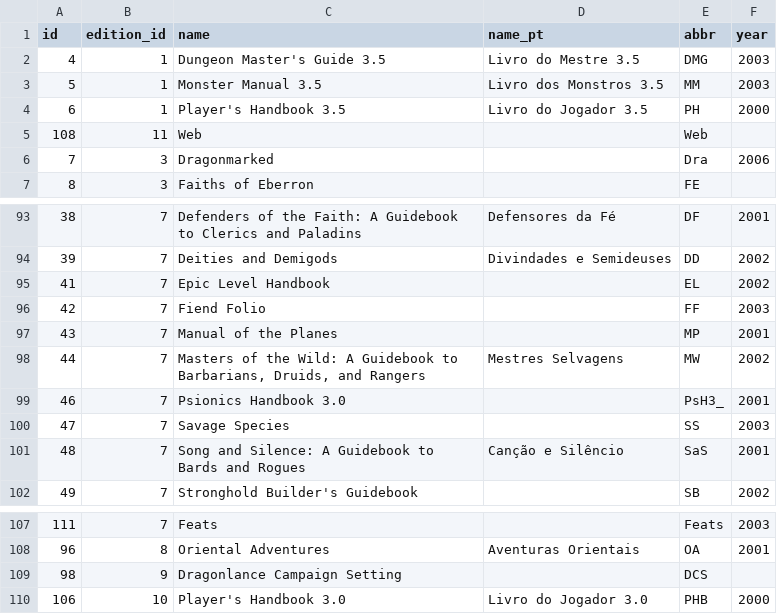
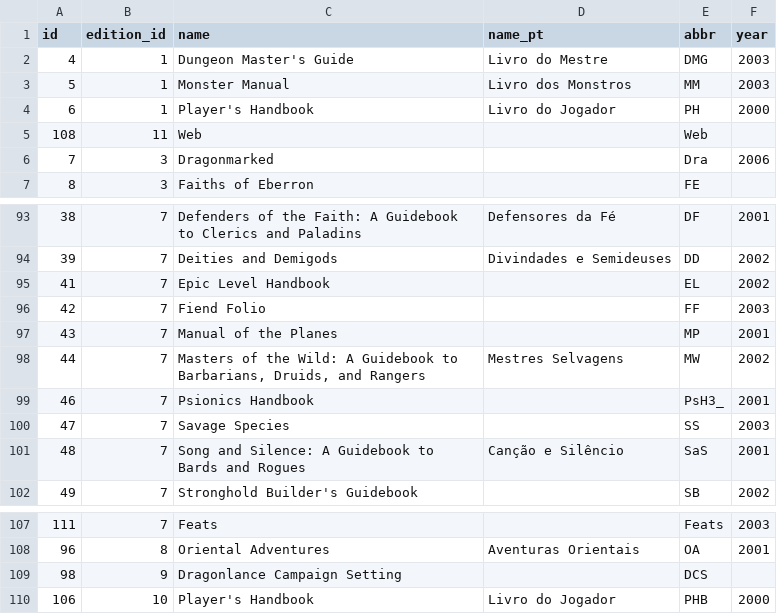
Before and after one commit to vitobasso/dnd3.5-data, a CSV file: books.csv, drawn as a sheet; only a part is shown, gaps mark what is left out.

Commit message:
removed "3.X" from books

```diff
--- a/books.csv
+++ b/books.csv
@@ -1,5 +1,5 @@
 id;edition_id;name;name_pt;abbr;year
-4;1;Dungeon Master's Guide 3.5;Livro do Mestre 3.5;DMG;2003
-5;1;Monster Manual 3.5;Livro dos Monstros 3.5;MM;2003
-6;1;Player's Handbook 3.5;Livro do Jogador 3.5;PH;2000
+4;1;Dungeon Master's Guide;Livro do Mestre;DMG;2003
+5;1;Monster Manual;Livro dos Monstros;MM;2003
+6;1;Player's Handbook;Livro do Jogador;PH;2000
 108;11;Web;;Web;
@@ -98,3 +98,3 @@ id;edition_id;name;name_pt;abbr;year
 44;7;Masters of the Wild: A Guidebook to Barbarians, Druids, and Rangers;Mestres Selvagens;MW;2002
-46;7;Psionics Handbook 3.0;;PsH3_;2001
+46;7;Psionics Handbook;;PsH3_;2001
 47;7;Savage Species;;SS;2003
@@ -109,2 +109,2 @@ id;edition_id;name;name_pt;abbr;year
 98;9;Dragonlance Campaign Setting;;DCS;
-106;10;Player's Handbook 3.0;Livro do Jogador 3.0;PHB;2000
+106;10;Player's Handbook;Livro do Jogador;PHB;2000
```
